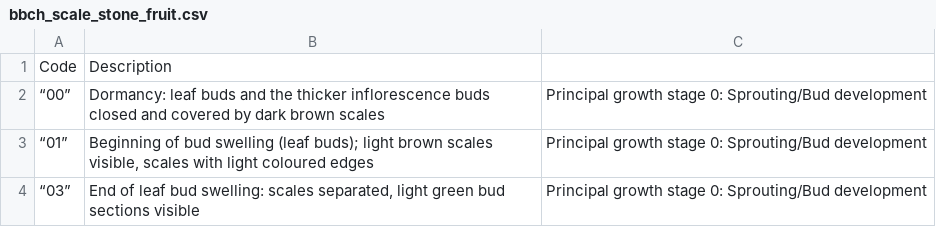
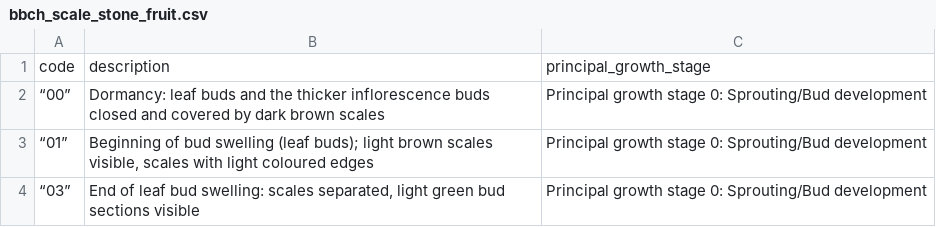
Before and after one commit to eeenilsson/odling, a CSV file: bbch_scale_stone_fruit.csv, drawn as a sheet; only a part is shown; removed rows and columns are numbered as before the commit, all else as after; the diff names each change by its address in the sheet, - before the commit and + after, or states it on an @@ line.

```diff
--- a/bbch_scale_stone_fruit.csv
+++ b/bbch_scale_stone_fruit.csv
-row 1: Code | Description
+row 1: code | description | principal_growth_stage
```
Also changed, not shown: cherries_pollination_groups_uk.csv, rosbreed_trait_descriptors.csv, 40 other files.
